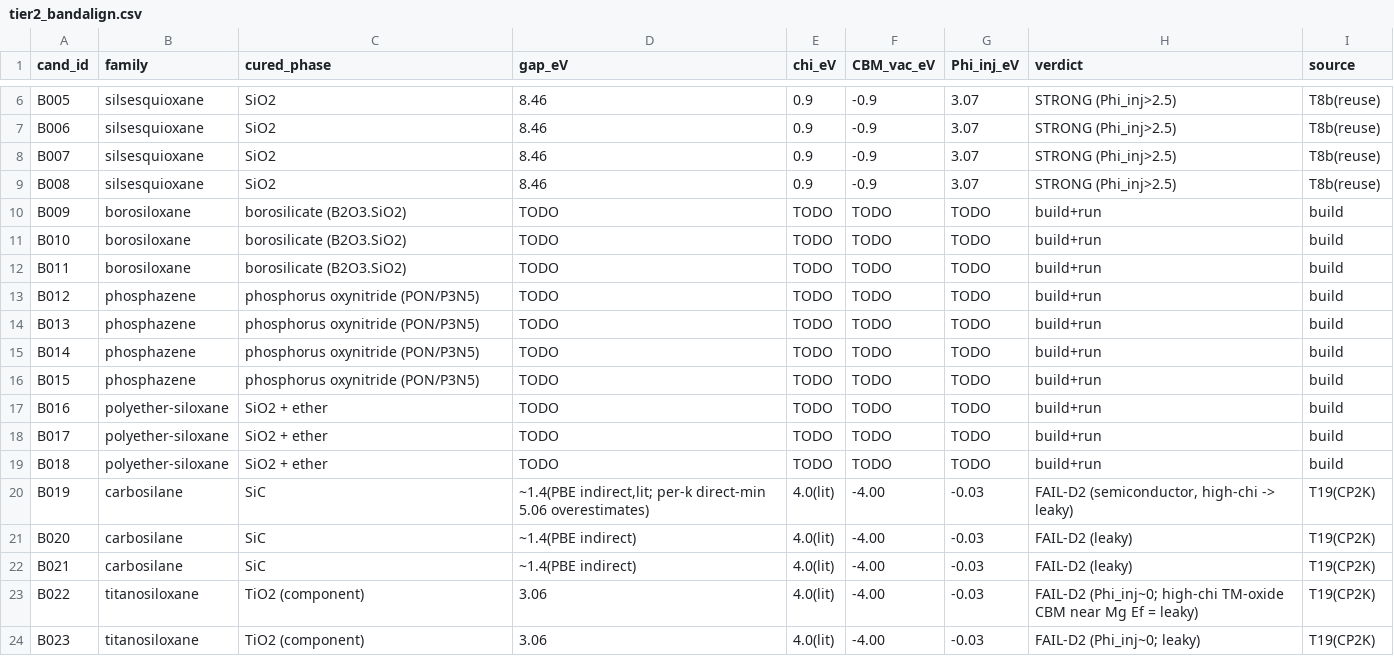
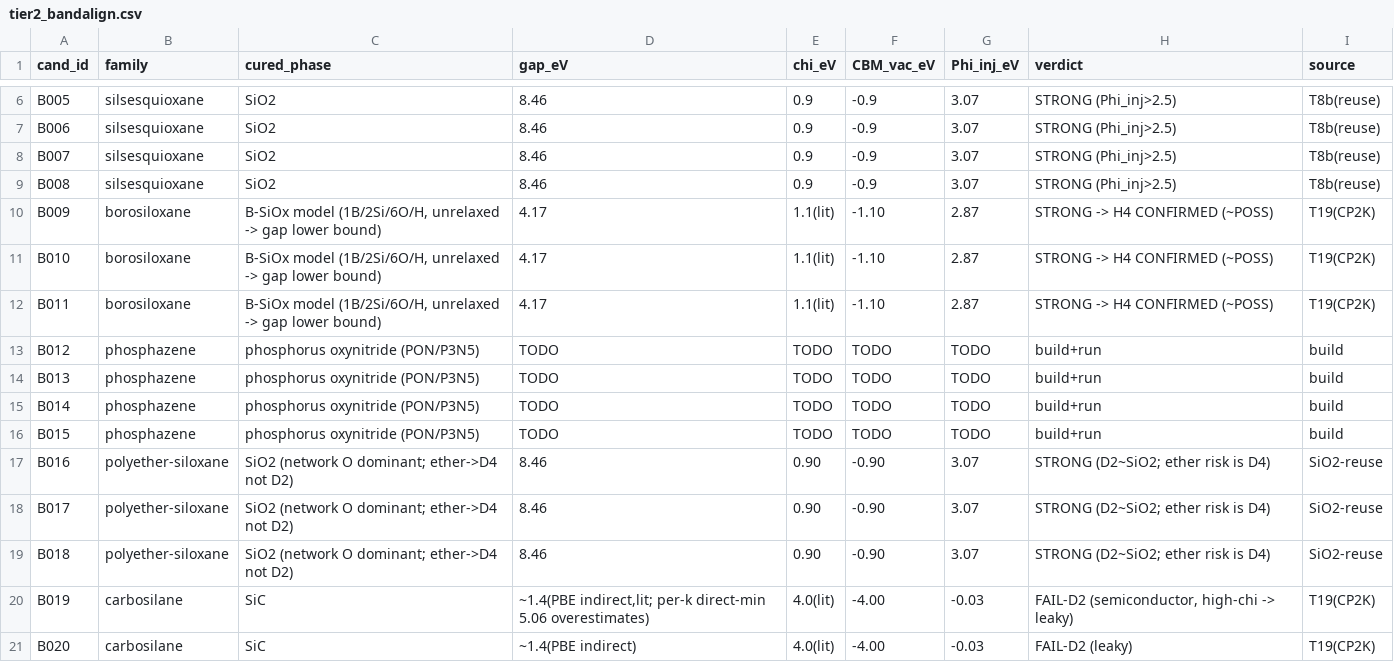
Before and after one commit to FrankLiu000/PolyAPC_Calculations, a CSV file: results/T19_screen_B/outputs/tier2_bandalign.csv, drawn as a sheet; only a part is shown, gaps mark what is left out; the shorter side is filled out with more unchanged rows.

```diff
--- a/results/T19_screen_B/outputs/tier2_bandalign.csv
+++ b/results/T19_screen_B/outputs/tier2_bandalign.csv
@@ -9,5 +9,5 @@ B007,silsesquioxane,SiO2,8.46,0.9,-0.9,3.07,STRONG (Phi_inj>2.5),T8b(reuse)
 B008,silsesquioxane,SiO2,8.46,0.9,-0.9,3.07,STRONG (Phi_inj>2.5),T8b(reuse)
-B009,borosiloxane,borosilicate (B2O3.SiO2),TODO,TODO,TODO,TODO,build+run,build
-B010,borosiloxane,borosilicate (B2O3.SiO2),TODO,TODO,TODO,TODO,build+run,build
-B011,borosiloxane,borosilicate (B2O3.SiO2),TODO,TODO,TODO,TODO,build+run,build
+B009,borosiloxane,"B-SiOx model (1B/2Si/6O/H, unrelaxed -> gap lower bound)",4.17,1.1(lit),-1.10,2.87,STRONG -> H4 CONFIRMED (~POSS),T19(CP2K)
+B010,borosiloxane,"B-SiOx model (1B/2Si/6O/H, unrelaxed -> gap lower bound)",4.17,1.1(lit),-1.10,2.87,STRONG -> H4 CONFIRMED (~POSS),T19(CP2K)
+B011,borosiloxane,"B-SiOx model (1B/2Si/6O/H, unrelaxed -> gap lower bound)",4.17,1.1(lit),-1.10,2.87,STRONG -> H4 CONFIRMED (~POSS),T19(CP2K)
 B012,phosphazene,phosphorus oxynitride (PON/P3N5),TODO,TODO,TODO,TODO,build+run,build
@@ -16,5 +16,5 @@ B014,phosphazene,phosphorus oxynitride (PON/P3N5),TODO,TODO,TODO,TODO,build+run,
 B015,phosphazene,phosphorus oxynitride (PON/P3N5),TODO,TODO,TODO,TODO,build+run,build
-B016,polyether-siloxane,SiO2 + ether,TODO,TODO,TODO,TODO,build+run,build
-B017,polyether-siloxane,SiO2 + ether,TODO,TODO,TODO,TODO,build+run,build
-B018,polyether-siloxane,SiO2 + ether,TODO,TODO,TODO,TODO,build+run,build
+B016,polyether-siloxane,SiO2 (network O dominant; ether->D4 not D2),8.46,0.90,-0.90,3.07,STRONG (D2~SiO2; ether risk is D4),SiO2-reuse
+B017,polyether-siloxane,SiO2 (network O dominant; ether->D4 not D2),8.46,0.90,-0.90,3.07,STRONG (D2~SiO2; ether risk is D4),SiO2-reuse
+B018,polyether-siloxane,SiO2 (network O dominant; ether->D4 not D2),8.46,0.90,-0.90,3.07,STRONG (D2~SiO2; ether risk is D4),SiO2-reuse
 B019,carbosilane,SiC,"~1.4(PBE indirect,lit; per-k direct-min 5.06 overestimates)",4.0(lit),-4.00,-0.03,"FAIL-D2 (semiconductor, high-chi -> leaky)",T19(CP2K)
```
Also changed, not shown: 1 other file.
